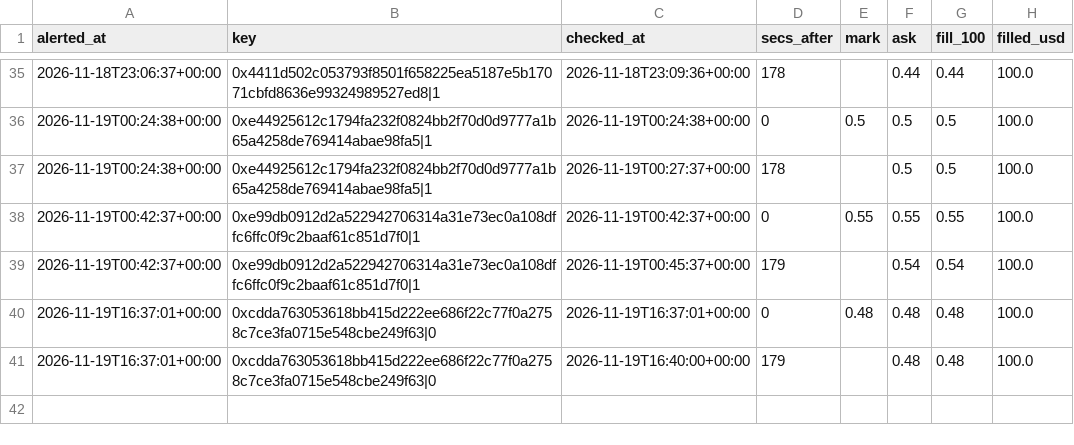
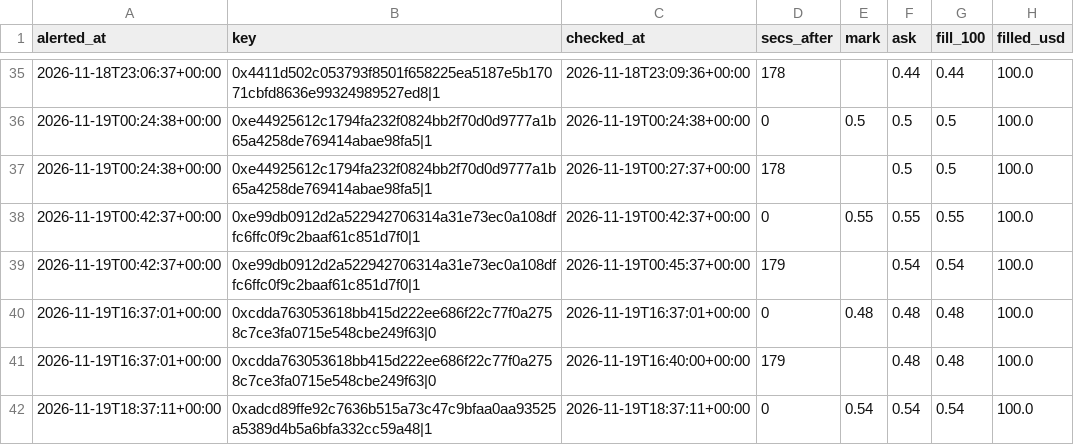
Before and after one commit to hunterscottsmith2-ctrl/polytail, a CSV file: fills_early.csv, drawn as a sheet; only a part is shown, gaps mark what is left out.

```diff
--- a/fills_early.csv
+++ b/fills_early.csv
@@ -41 +41,2 @@ alerted_at,key,checked_at,secs_after,mark,ask,fill_100,filled_usd
 2026-11-19T16:37:01+00:00,0xcdda763053618bb415d222ee686f22c77f0a2758c7ce3fa0715e548cbe249f63|0,2026-11-19T16:40:00+00:00,179,,0.48,0.48,100.0
+2026-11-19T18:37:11+00:00,0xadcd89ffe92c7636b515a73c47c9bfaa0aa93525a5389d4b5a6bfa332cc59a48|1,2026-11-19T18:37:11+00:00,0,0.54,0.54,0.54,100.0
```
Also changed, not shown: signals_early.csv, 1 other file.
